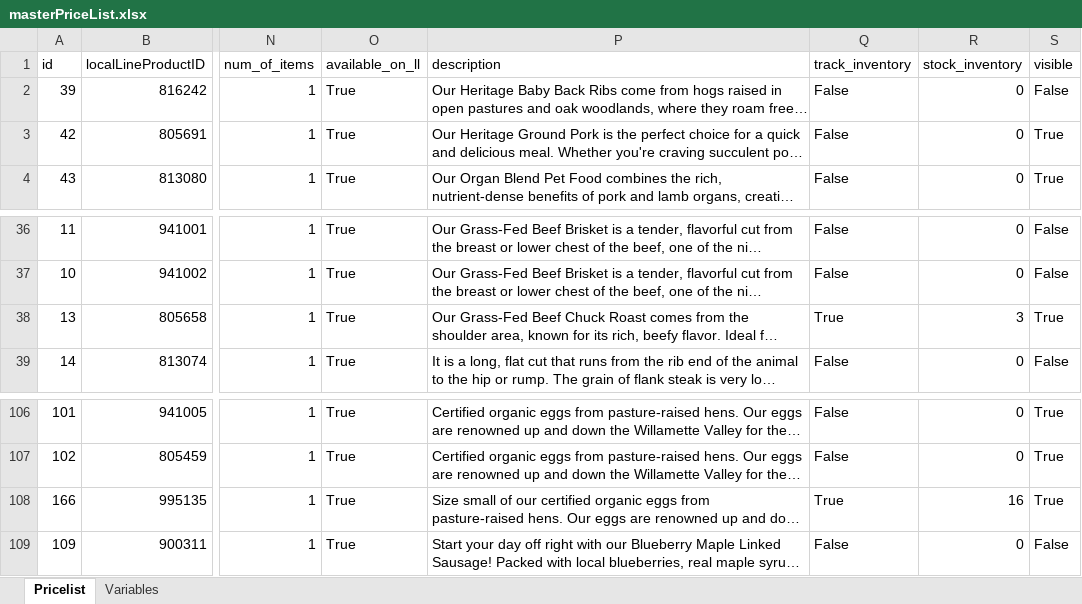
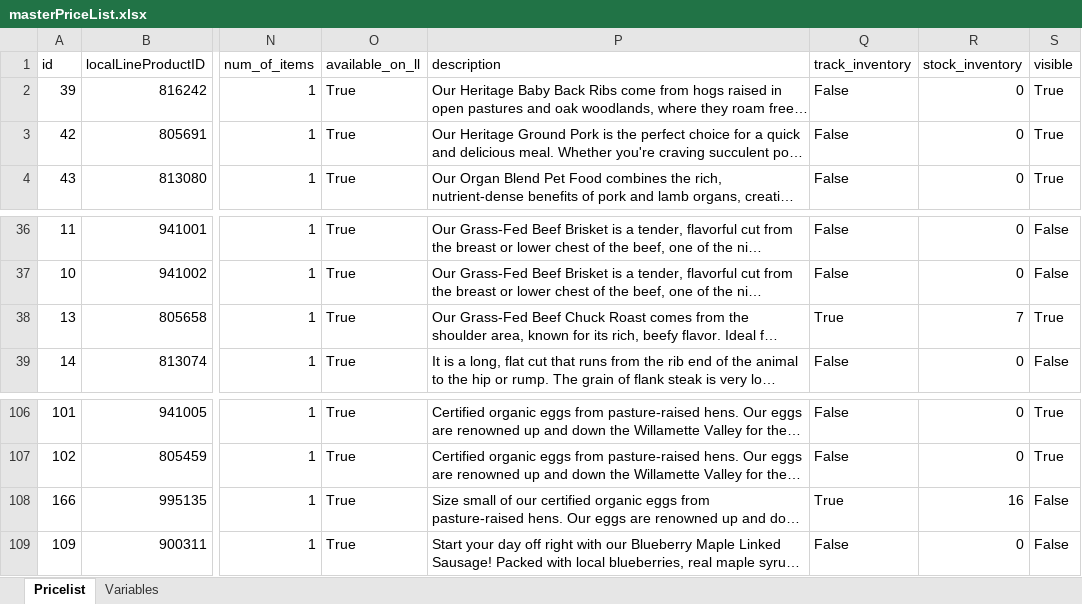
Before and after one commit to deckfamilyfarm/killdeer, an Excel workbook: docs/masterPriceList.xlsx, sheet Pricelist, drawn as a sheet; only a part is shown, gaps mark what is left out; long unchanged cells end in …; values as stored, in another font and other column widths than the file's, no borders; the diff names each change by its address in the sheet, - before the commit and + after, or states it on an @@ line.

Commit message:
Updating masterPriceList

```diff
--- a/docs/masterPriceList.xlsx (sheet Pricelist)
+++ b/docs/masterPriceList.xlsx (sheet Pricelist)
-S2 (visible): False
+S2 (visible): True
-R38 (stock_inventory): 3
+R38 (stock_inventory): 7
-S108 (visible): True
+S108 (visible): False
```
